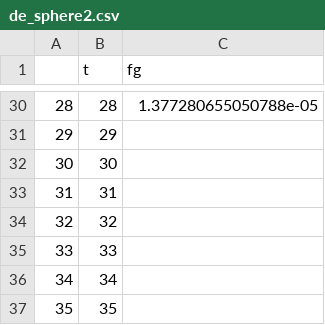
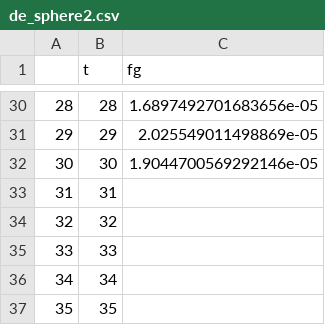
Before and after one commit to furu8/EvolutionaryCalculation, a CSV file: report/de_sphere2.csv, drawn as a sheet; only a part is shown, gaps mark what is left out; the diff covers the shown part only.

```diff
--- a/report/de_sphere2.csv
+++ b/report/de_sphere2.csv
@@ -30,4 +30,4 @@
-28,28,1.377280655050788e-05
-29,29,
-30,30,
+28,28,1.6897492701683656e-05
+29,29,2.025549011498869e-05
+30,30,1.9044700569292146e-05
 31,31,
```
Also changed, not shown: 27 edited cells elsewhere in this file, report/de.csv, report/de_rastrigin20.csv, 19 other files.
